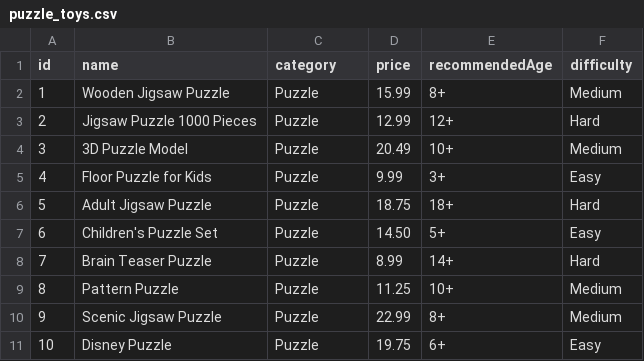
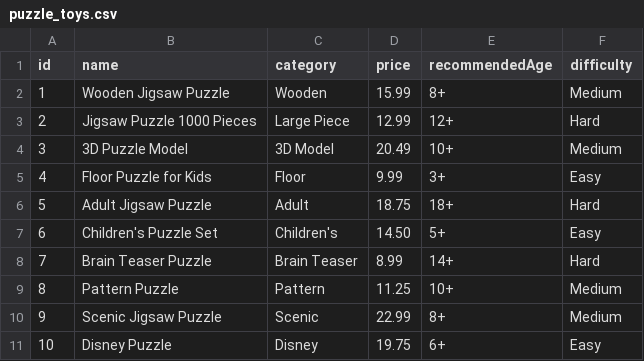
Before and after one commit to mamurovDev/java-course-project, a CSV file: src/main/resources/puzzle_toys.csv, drawn as a sheet.

```diff
--- a/src/main/resources/puzzle_toys.csv
+++ b/src/main/resources/puzzle_toys.csv
@@ -1,11 +1,11 @@
 id,name,category,price,recommendedAge,difficulty
-1,Wooden Jigsaw Puzzle,Puzzle,15.99,8+,Medium
-2,Jigsaw Puzzle 1000 Pieces,Puzzle,12.99,12+,Hard
-3,3D Puzzle Model,Puzzle,20.49,10+,Medium
-4,Floor Puzzle for Kids,Puzzle,9.99,3+,Easy
-5,Adult Jigsaw Puzzle,Puzzle,18.75,18+,Hard
-6,Children's Puzzle Set,Puzzle,14.50,5+,Easy
-7,Brain Teaser Puzzle,Puzzle,8.99,14+,Hard
-8,Pattern Puzzle,Puzzle,11.25,10+,Medium
-9,Scenic Jigsaw Puzzle,Puzzle,22.99,8+,Medium
-10,Disney Puzzle,Puzzle,19.75,6+,Easy
+1,Wooden Jigsaw Puzzle,Wooden,15.99,8+,Medium
+2,Jigsaw Puzzle 1000 Pieces,Large Piece,12.99,12+,Hard
+3,3D Puzzle Model,3D Model,20.49,10+,Medium
+4,Floor Puzzle for Kids,Floor,9.99,3+,Easy
+5,Adult Jigsaw Puzzle,Adult,18.75,18+,Hard
+6,Children's Puzzle Set,Children's,14.50,5+,Easy
+7,Brain Teaser Puzzle,Brain Teaser,8.99,14+,Hard
+8,Pattern Puzzle,Pattern,11.25,10+,Medium
+9,Scenic Jigsaw Puzzle,Scenic,22.99,8+,Medium
+10,Disney Puzzle,Disney,19.75,6+,Easy
```
Also changed, not shown: src/main/resources/constructive_toys.csv, src/main/resources/doll_toys.csv, 4 other files.
